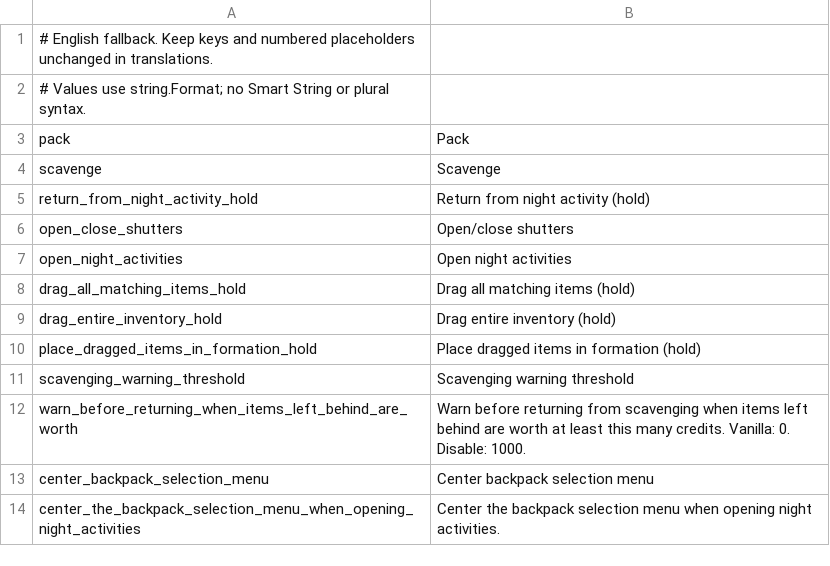
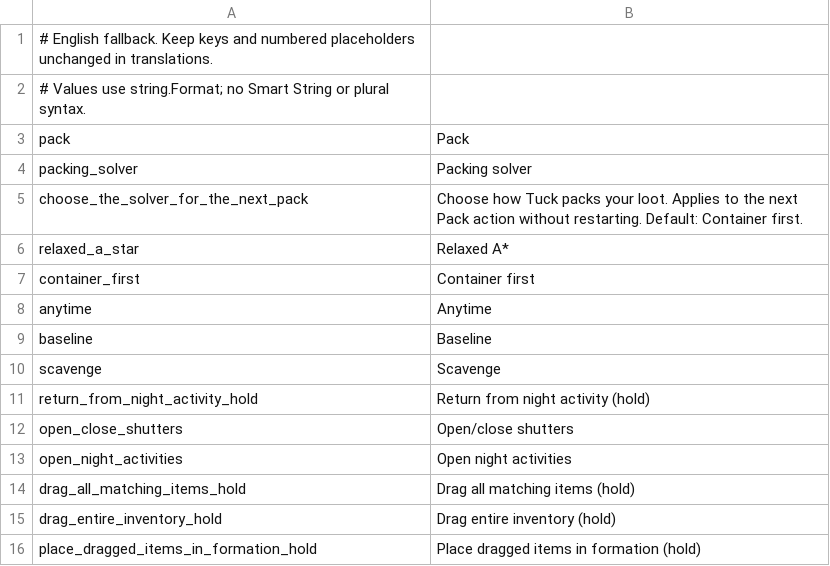
Before and after one commit to mickvangelderen/tuck, a CSV file: src/Tuck.Mod/Localization/en.csv, drawn as a sheet; only a part is shown; the shorter side is filled out with more unchanged rows.

Commit message:
Add packing solver

```diff
--- a/src/Tuck.Mod/Localization/en.csv
+++ b/src/Tuck.Mod/Localization/en.csv
@@ -3,2 +3,8 @@
 pack,Pack
+packing_solver,Packing solver
+choose_the_solver_for_the_next_pack,Choose how Tuck packs your loot. Applies to the next Pack action without restarting. Default: Container first.
+relaxed_a_star,Relaxed A*
+container_first,Container first
+anytime,Anytime
+baseline,Baseline
 scavenge,Scavenge
```
Also changed, not shown: 12 other files.
